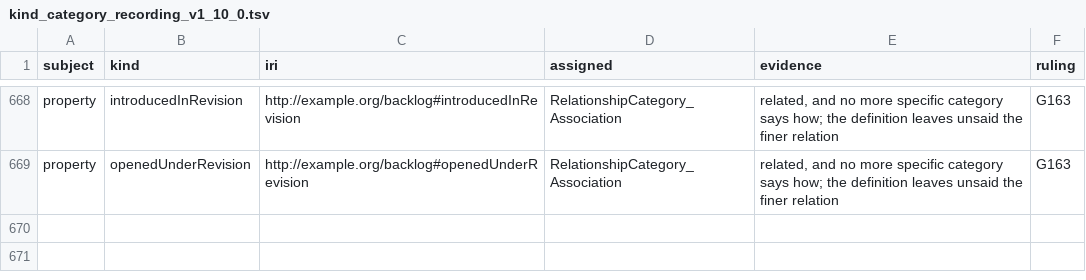
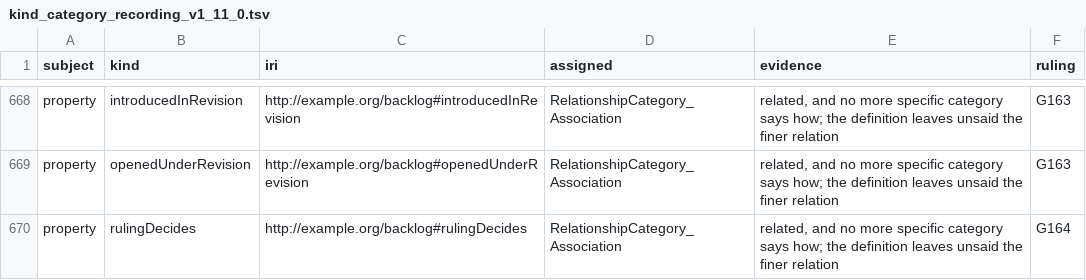
Before and after one commit to altunelyusuf/backlog-roadmap-framework, a TSV file: 03-tooling/kind_category_recording_v1_11_0.tsv (was 03-tooling/kind_category_recording_v1_10_0.tsv), drawn as a sheet; only a part is shown, gaps mark what is left out; the diff names each change by its address in the sheet, - before the commit and + after, or states it on an @@ line.

```diff
--- a/03-tooling/kind_category_recording_v1_10_0.tsv
+++ b/03-tooling/kind_category_recording_v1_11_0.tsv
+row 670: property | rulingDecides | http://example.org/backlog#rulingDecides | RelationshipCategory_Association | related, and no more specific category says how; the definition leaves unsaid the finer relation | G164
```
Also changed, not shown: 8 other files.
